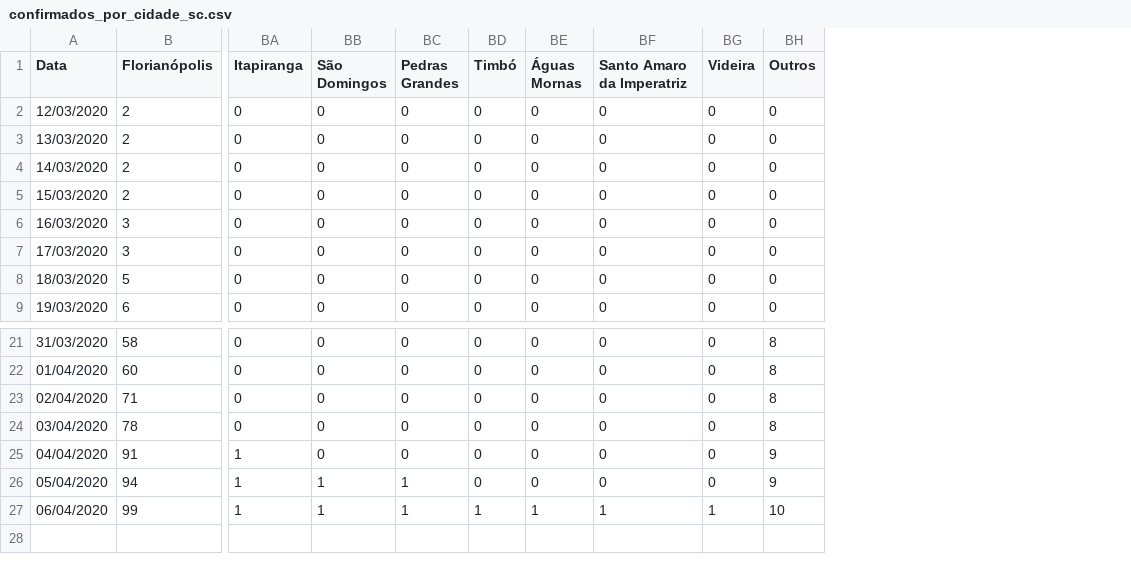
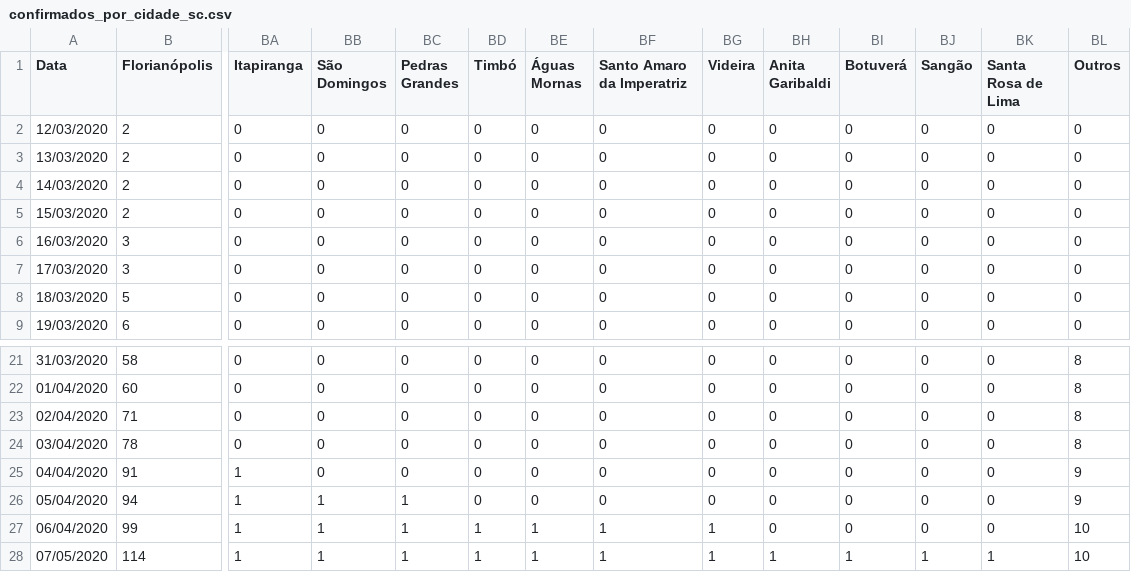
Before and after one commit to anfer86/covid19_sc_dados, a CSV file: confirmados_por_cidade_sc.csv, drawn as a sheet; only a part is shown, gaps mark what is left out; rows hold the shown columns only; the diff names each change by its address in the sheet, - before the commit and + after, or states it on an @@ line.

Commit message:
Dados de 06/04/2020.

```diff
--- a/confirmados_por_cidade_sc.csv
+++ b/confirmados_por_cidade_sc.csv
+column BH (Anita Garibaldi), rows 2-9: all 0; rows 21-27: all 0
+column BI (Botuverá), rows 2-9: all 0; rows 21-27: all 0
+column BJ (Sangão), rows 2-9: all 0; rows 21-27: all 0
+column BK (Santa Rosa de Lima), rows 2-9: all 0; rows 21-27: all 0
+row 28: 07/05/2020 | 114 | 1 | 1 | 1 | 1 | 1 | 1 | 1 | 1 | 1 | 1 | 1 | 10
```
